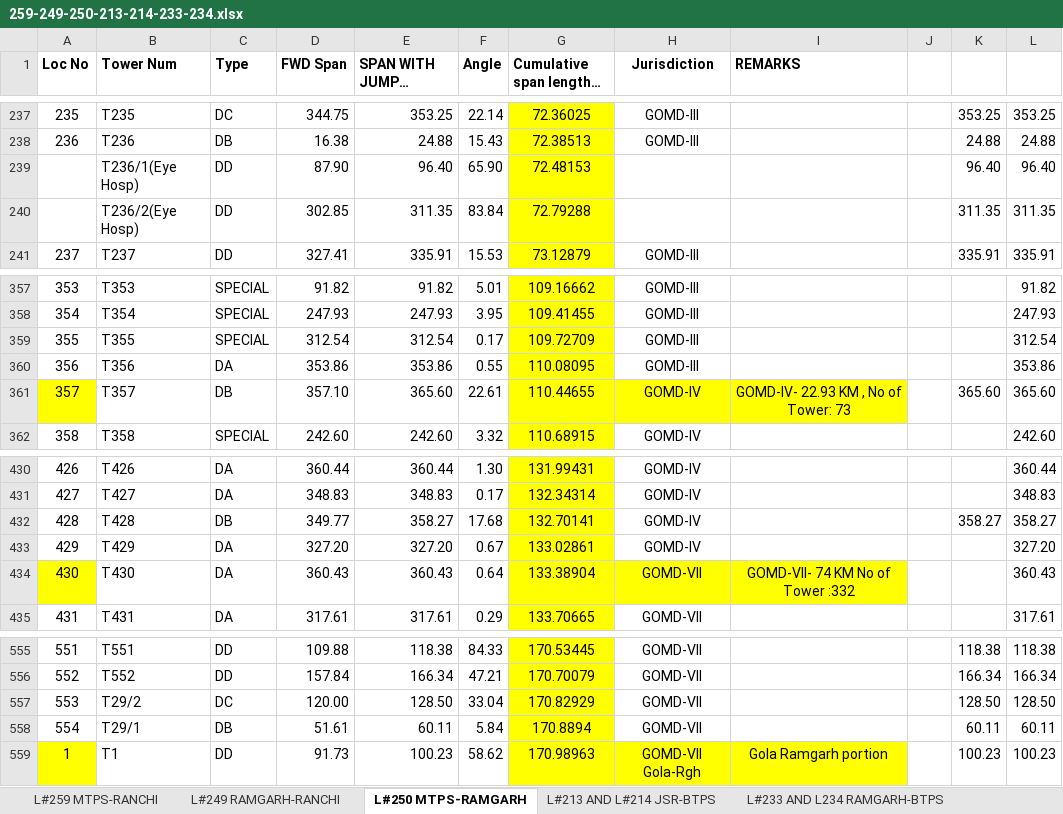
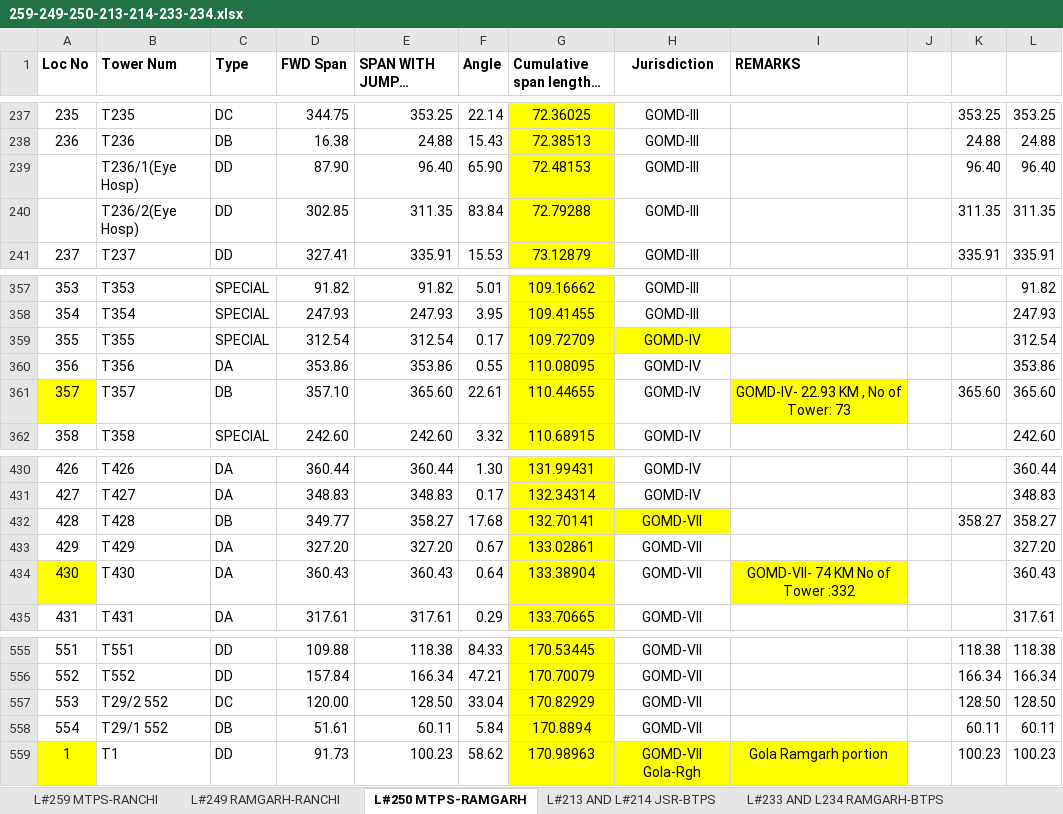
Before and after one commit to rajandubey4u/transmission-fault-locator, an Excel workbook: 259-249-250-213-214-233-234.xlsx, sheet L#250 MTPS-RAMGARH, drawn as a sheet; only a part is shown, gaps mark what is left out; long unchanged cells end in …; values as stored, in another font and other column widths than the file's, no borders; the diff names each change by its address in the sheet, - before the commit and + after, or states it on an @@ line.

```diff
--- a/259-249-250-213-214-233-234.xlsx (sheet L#250 MTPS-RAMGARH)
+++ b/259-249-250-213-214-233-234.xlsx (sheet L#250 MTPS-RAMGARH)
-H239:H240 (Jurisdiction): (empty)
+H239:H240 (Jurisdiction): GOMD-III
-H359:H360 (Jurisdiction): GOMD-III
+H359:H360 (Jurisdiction): GOMD-IV
-H359 fill: none
+H359 fill: #FFFF00
-H361 fill: #FFFF00
+H361 fill: none
-H432:H433 (Jurisdiction): GOMD-IV
+H432:H433 (Jurisdiction): GOMD-VII
-H432 fill: none
+H432 fill: #FFFF00
-H434 fill: #FFFF00
+H434 fill: none
-B557 (Tower Num): T29/2
+B557 (Tower Num): T29/2 552
-B558 (Tower Num): T29/1
+B558 (Tower Num): T29/1 552
```
Also changed, not shown: sheet L#259 MTPS-RANCHI, formulas that keep their value.
